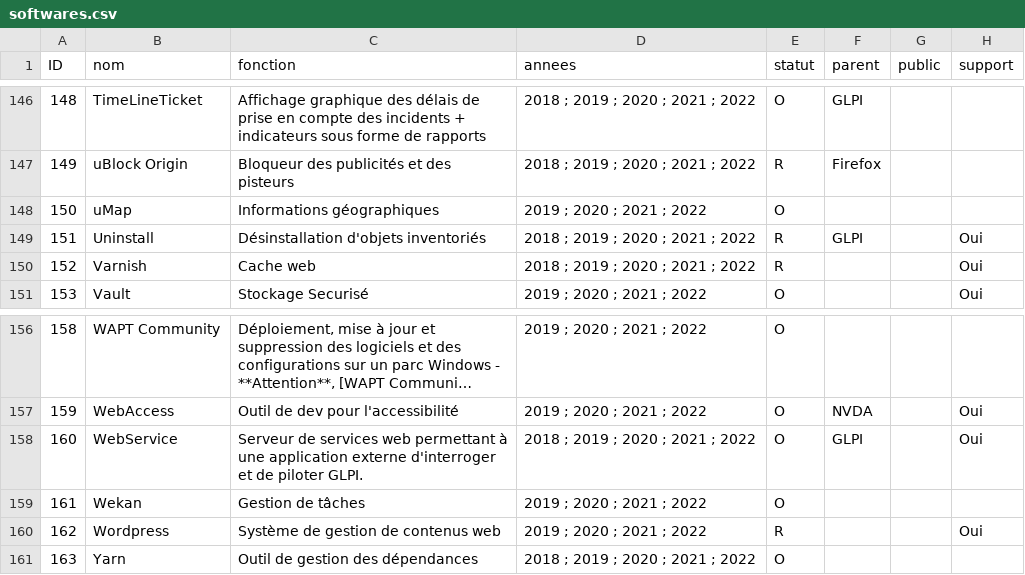
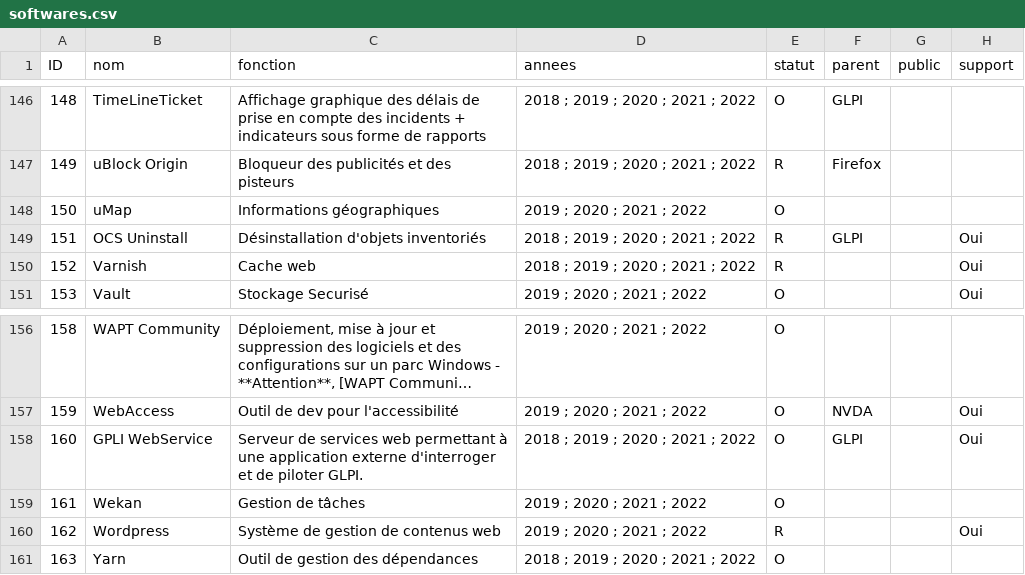
Before and after one commit to codegouvfr/sill-api, a CSV file: data/softwares/softwares.csv, drawn as a sheet; only a part is shown, gaps mark what is left out; long unchanged cells end in …; the diff names each change by its address in the sheet, - before the commit and + after, or states it on an @@ line.

Commit message:
Match softwares names in softwares.csv and referents.csv

```diff
--- a/data/softwares/softwares.csv
+++ b/data/softwares/softwares.csv
-B149 (nom): Uninstall
+B149 (nom): OCS Uninstall
-B158 (nom): WebService
+B158 (nom): GPLI WebService
```
